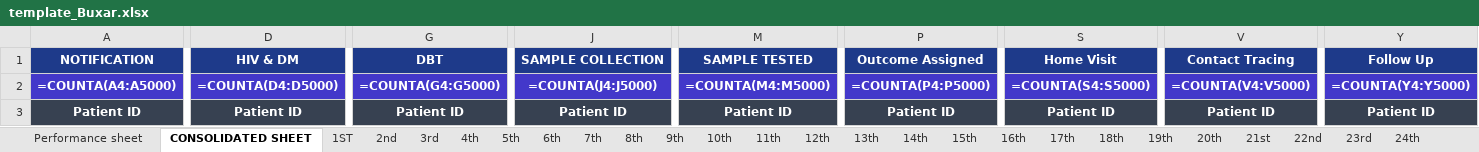
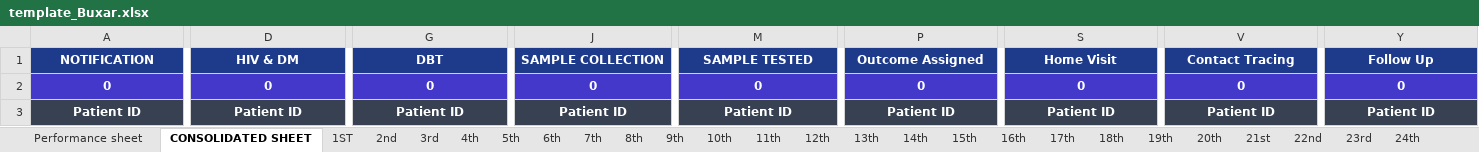
Before and after one commit to evilsaurav/dfy-mis-app, an Excel workbook: templates/template_Buxar.xlsx, sheet CONSOLIDATED SHEET, drawn as a sheet; only a part is shown, gaps mark what is left out; values as stored, in another font and other column widths than the file's, no borders; formulas without a stored value are shown as written; the diff covers the shown part only; the diff names each change by its address in the sheet, - before the commit and + after, or states it on an @@ line.

```diff
--- a/templates/template_Buxar.xlsx (sheet CONSOLIDATED SHEET)
+++ b/templates/template_Buxar.xlsx (sheet CONSOLIDATED SHEET)
-A2: =COUNTA(A4:A5000)
+A2: 0
-D2: =COUNTA(D4:D5000)
+D2: 0
-G2: =COUNTA(G4:G5000)
+G2: 0
-J2: =COUNTA(J4:J5000)
+J2: 0
-M2: =COUNTA(M4:M5000)
+M2: 0
-P2: =COUNTA(P4:P5000)
+P2: 0
-S2: =COUNTA(S4:S5000)
+S2: 0
-V2: =COUNTA(V4:V5000)
+V2: 0
-Y2: =COUNTA(Y4:Y5000)
+Y2: 0
```
Also changed, not shown: 102 edited cells elsewhere in this sheet, sheet Performance sheet, sheet 1ST, sheet 2nd, sheet 3rd, sheet 4th, sheet 5th, 26 more sheets, templates/template_Aurangabad.xlsx, templates/template_Bhojpur.xlsx, 9 other files.
